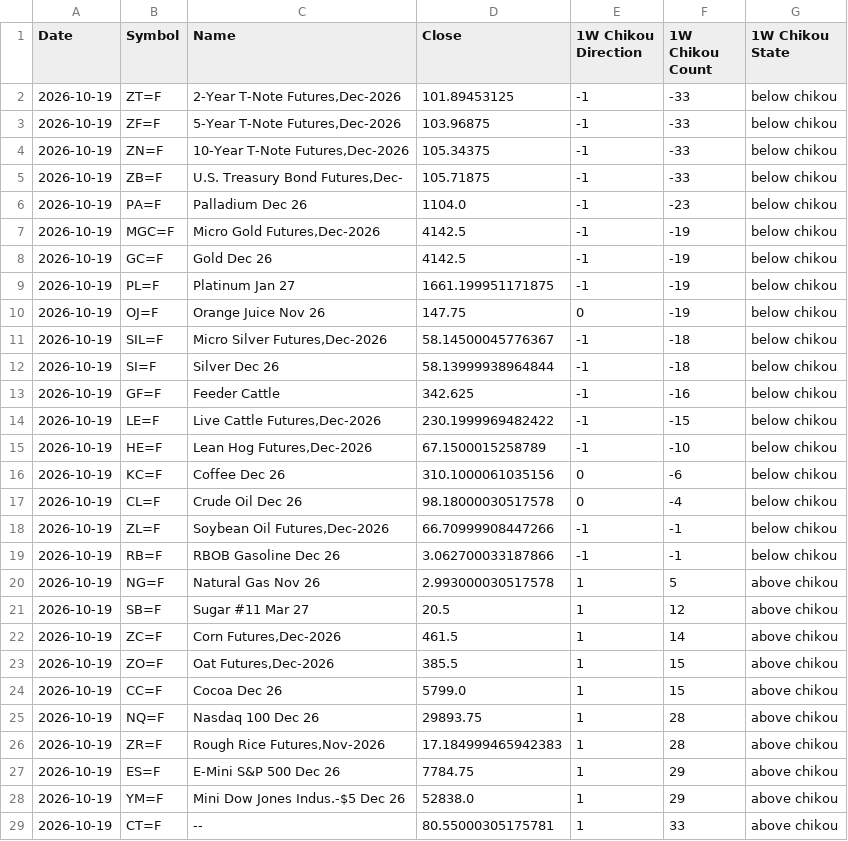
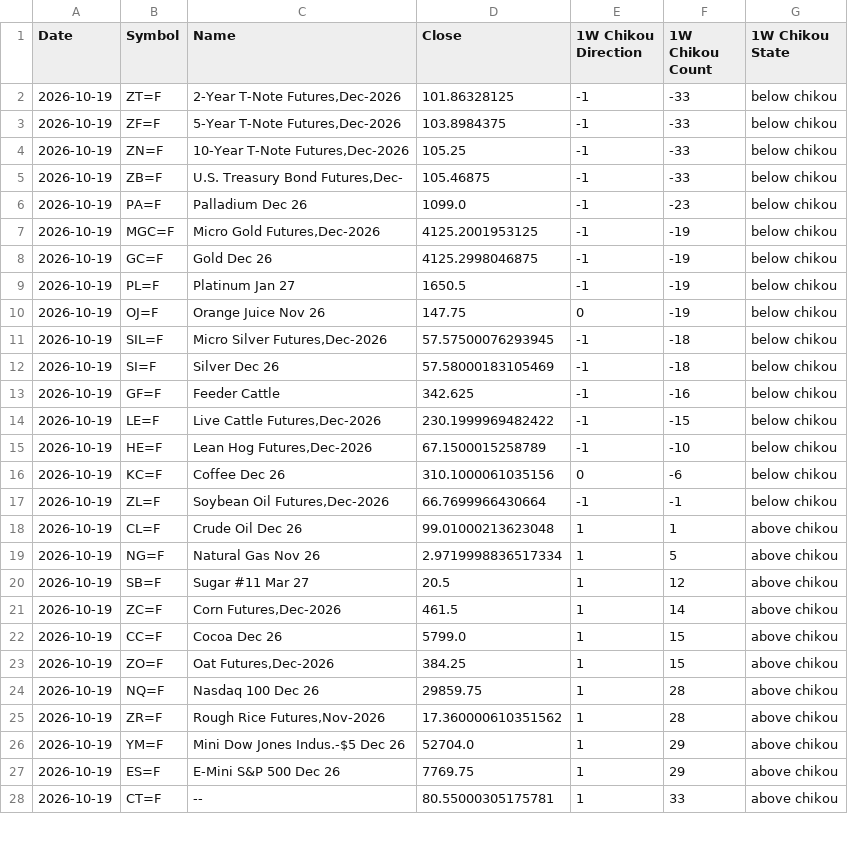
Before and after one commit to harryguiacorn/Ichimoku-Cloud-Signal-Python, a CSV file: output/chikou/Futures-chikou-W.csv, drawn as a sheet; only a part is shown; the diff covers the shown part only.

```diff
--- a/output/chikou/Futures-chikou-W.csv
+++ b/output/chikou/Futures-chikou-W.csv
@@ -1,13 +1,13 @@
 Date,Symbol,Name,Close,1W Chikou Direction,1W Chikou Count,1W Chikou State
-2026-10-19,ZT=F,"2-Year T-Note Futures,Dec-2026",101.89453125,-1,-33,below chikou
-2026-10-19,ZF=F,"5-Year T-Note Futures,Dec-2026",103.96875,-1,-33,below chikou
-2026-10-19,ZN=F,"10-Year T-Note Futures,Dec-2026",105.34375,-1,-33,below chikou
-2026-10-19,ZB=F,"U.S. Treasury Bond Futures,Dec-",105.71875,-1,-33,below chikou
-2026-10-19,PA=F,Palladium Dec 26,1104.0,-1,-23,below chikou
-2026-10-19,MGC=F,"Micro Gold Futures,Dec-2026",4142.5,-1,-19,below chikou
-2026-10-19,GC=F,Gold Dec 26,4142.5,-1,-19,below chikou
-2026-10-19,PL=F,Platinum Jan 27,1661.199951171875,-1,-19,below chikou
+2026-10-19,ZT=F,"2-Year T-Note Futures,Dec-2026",101.86328125,-1,-33,below chikou
+2026-10-19,ZF=F,"5-Year T-Note Futures,Dec-2026",103.8984375,-1,-33,below chikou
+2026-10-19,ZN=F,"10-Year T-Note Futures,Dec-2026",105.25,-1,-33,below chikou
+2026-10-19,ZB=F,"U.S. Treasury Bond Futures,Dec-",105.46875,-1,-33,below chikou
+2026-10-19,PA=F,Palladium Dec 26,1099.0,-1,-23,below chikou
+2026-10-19,MGC=F,"Micro Gold Futures,Dec-2026",4125.2001953125,-1,-19,below chikou
+2026-10-19,GC=F,Gold Dec 26,4125.2998046875,-1,-19,below chikou
+2026-10-19,PL=F,Platinum Jan 27,1650.5,-1,-19,below chikou
 2026-10-19,OJ=F,Orange Juice Nov 26,147.75,0,-19,below chikou
-2026-10-19,SIL=F,"Micro Silver Futures,Dec-2026",58.14500045776367,-1,-18,below chikou
-2026-10-19,SI=F,Silver Dec 26,58.13999938964844,-1,-18,below chikou
+2026-10-19,SIL=F,"Micro Silver Futures,Dec-2026",57.57500076293945,-1,-18,below chikou
+2026-10-19,SI=F,Silver Dec 26,57.58000183105469,-1,-18,below chikou
 2026-10-19,GF=F,Feeder Cattle,342.625,-1,-16,below chikou
@@ -16,14 +16,13 @@ Date,Symbol,Name,Close,1W Chikou Direction,1W Chikou Count,1W Chikou State
 2026-10-19,KC=F,Coffee Dec 26,310.1000061035156,0,-6,below chikou
-2026-10-19,CL=F,Crude Oil Dec 26,98.18000030517578,0,-4,below chikou
-2026-10-19,ZL=F,"Soybean Oil Futures,Dec-2026",66.70999908447266,-1,-1,below chikou
-2026-10-19,RB=F,RBOB Gasoline Dec 26,3.062700033187866,-1,-1,below chikou
-2026-10-19,NG=F,Natural Gas Nov 26,2.993000030517578,1,5,above chikou
+2026-10-19,ZL=F,"Soybean Oil Futures,Dec-2026",66.7699966430664,-1,-1,below chikou
+2026-10-19,CL=F,Crude Oil Dec 26,99.01000213623048,1,1,above chikou
+2026-10-19,NG=F,Natural Gas Nov 26,2.9719998836517334,1,5,above chikou
 2026-10-19,SB=F,Sugar #11 Mar 27,20.5,1,12,above chikou
 2026-10-19,ZC=F,"Corn Futures,Dec-2026",461.5,1,14,above chikou
-2026-10-19,ZO=F,"Oat Futures,Dec-2026",385.5,1,15,above chikou
 2026-10-19,CC=F,Cocoa Dec 26,5799.0,1,15,above chikou
-2026-10-19,NQ=F,Nasdaq 100 Dec 26,29893.75,1,28,above chikou
-2026-10-19,ZR=F,"Rough Rice Futures,Nov-2026",17.184999465942383,1,28,above chikou
-2026-10-19,ES=F,E-Mini S&P 500 Dec 26,7784.75,1,29,above chikou
-2026-10-19,YM=F,Mini Dow Jones Indus.-$5 Dec 26,52838.0,1,29,above chikou
+2026-10-19,ZO=F,"Oat Futures,Dec-2026",384.25,1,15,above chikou
+2026-10-19,NQ=F,Nasdaq 100 Dec 26,29859.75,1,28,above chikou
+2026-10-19,ZR=F,"Rough Rice Futures,Nov-2026",17.360000610351562,1,28,above chikou
+2026-10-19,YM=F,Mini Dow Jones Indus.-$5 Dec 26,52704.0,1,29,above chikou
+2026-10-19,ES=F,E-Mini S&P 500 Dec 26,7769.75,1,29,above chikou
 2026-10-19,CT=F,--,80.55000305175781,1,33,above chikou
```
Also changed, not shown: 1 added row and 7 edited cells elsewhere in this file, output/chikou/Futures-chikou-1H.csv, output/chikou/Futures-chikou-D.csv, 16 other files.
